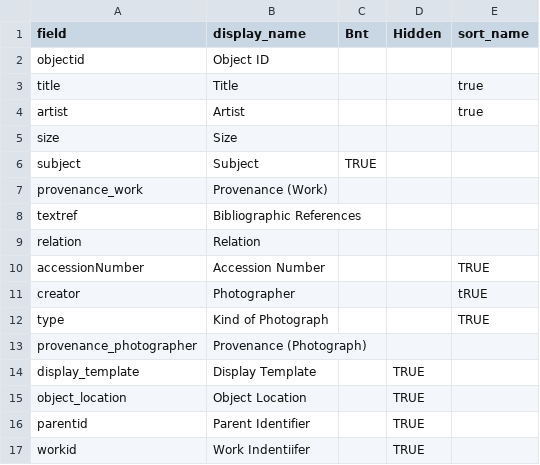
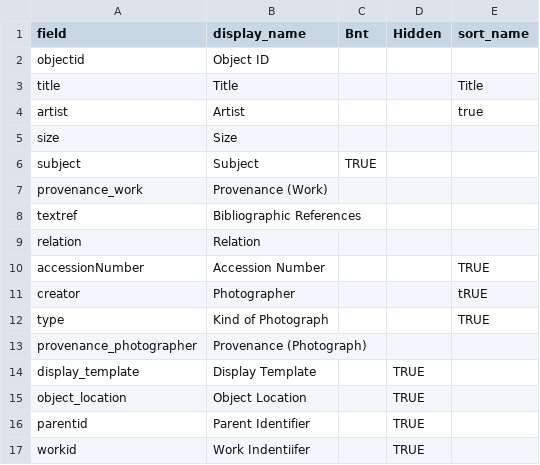
Before and after one commit to info663-sp24/team1, a CSV file: _data/config-browse.csv, drawn as a sheet.

Commit message:
Update config-browse.csv

```diff
--- a/_data/config-browse.csv
+++ b/_data/config-browse.csv
@@ -2,3 +2,3 @@ field,display_name,Bnt,Hidden,sort_name
 objectid,Object ID,,,
-title,Title,,,true
+title,Title,,,Title
 artist,Artist,,,true
```
